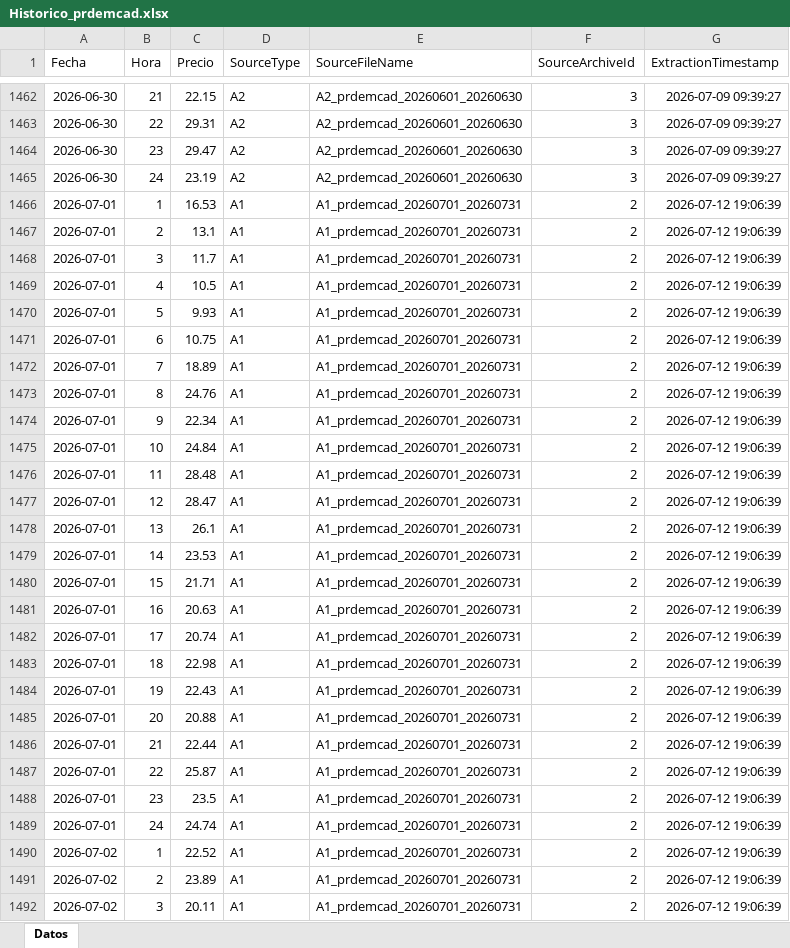
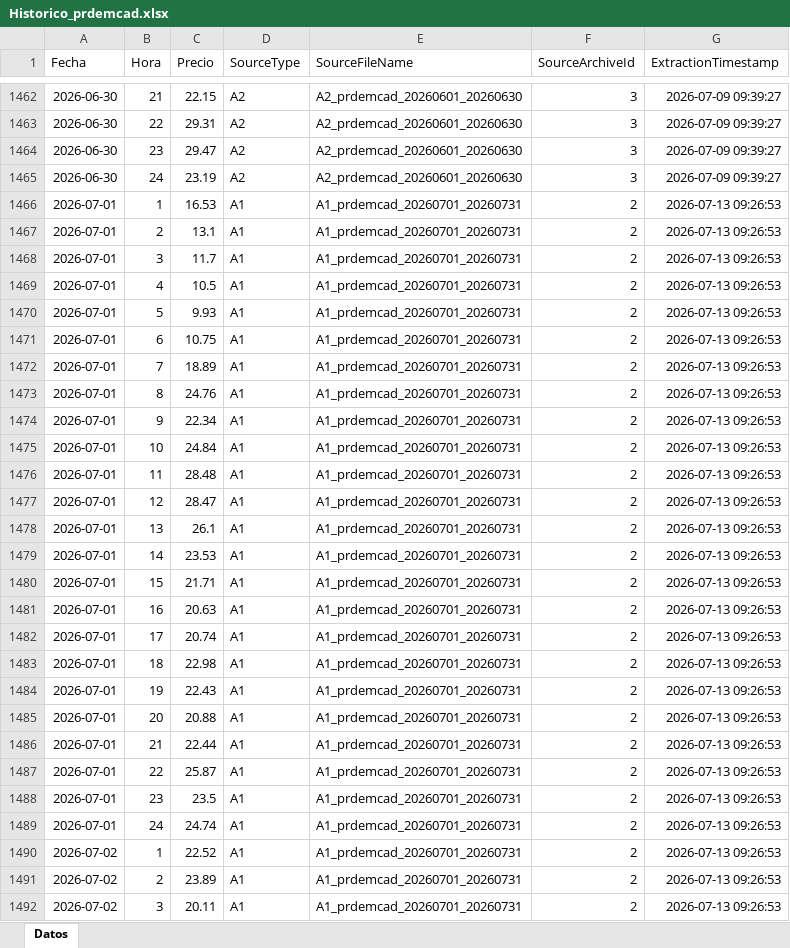
Before and after one commit to javiglejun/esios-prdemcad-histor, an Excel workbook: Historico_prdemcad.xlsx, sheet Datos, drawn as a sheet; only a part is shown, gaps mark what is left out; values as stored, in another font and other column widths than the file's, no borders; the diff covers the shown part only; the diff names each change by its address in the sheet, - before the commit and + after, or states it on an @@ line.

```diff
--- a/Historico_prdemcad.xlsx (sheet Datos)
+++ b/Historico_prdemcad.xlsx (sheet Datos)
-G1466:G1492 (ExtractionTimestamp): 2026-07-12 19:06:39
+G1466:G1492 (ExtractionTimestamp): 2026-07-13 09:26:53
```
Also changed, not shown: 261 edited cells elsewhere in this sheet, 1 other file.
